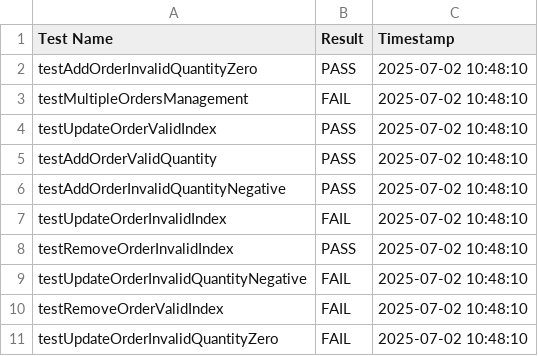
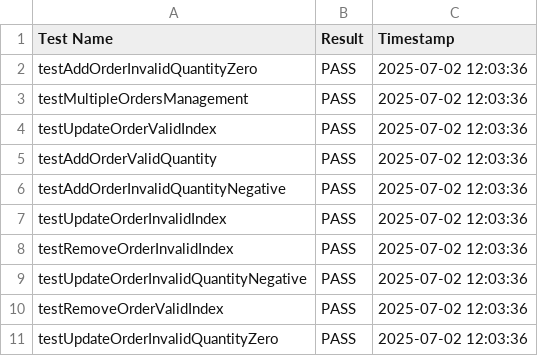
Before and after one commit to ethan-josh/FECP-Java-Session1-PizzaOrdering, a CSV file: test-results.csv, drawn as a sheet.

```diff
--- a/test-results.csv
+++ b/test-results.csv
@@ -1,11 +1,11 @@
 Test Name,Result,Timestamp
-testAddOrderInvalidQuantityZero,PASS,2025-07-02 10:48:10
-testMultipleOrdersManagement,FAIL,2025-07-02 10:48:10
-testUpdateOrderValidIndex,PASS,2025-07-02 10:48:10
-testAddOrderValidQuantity,PASS,2025-07-02 10:48:10
-testAddOrderInvalidQuantityNegative,PASS,2025-07-02 10:48:10
-testUpdateOrderInvalidIndex,FAIL,2025-07-02 10:48:10
-testRemoveOrderInvalidIndex,PASS,2025-07-02 10:48:10
-testUpdateOrderInvalidQuantityNegative,FAIL,2025-07-02 10:48:10
-testRemoveOrderValidIndex,FAIL,2025-07-02 10:48:10
-testUpdateOrderInvalidQuantityZero,FAIL,2025-07-02 10:48:10
+testAddOrderInvalidQuantityZero,PASS,2025-07-02 12:03:36
+testMultipleOrdersManagement,PASS,2025-07-02 12:03:36
+testUpdateOrderValidIndex,PASS,2025-07-02 12:03:36
+testAddOrderValidQuantity,PASS,2025-07-02 12:03:36
+testAddOrderInvalidQuantityNegative,PASS,2025-07-02 12:03:36
+testUpdateOrderInvalidIndex,PASS,2025-07-02 12:03:36
+testRemoveOrderInvalidIndex,PASS,2025-07-02 12:03:36
+testUpdateOrderInvalidQuantityNegative,PASS,2025-07-02 12:03:36
+testRemoveOrderValidIndex,PASS,2025-07-02 12:03:36
+testUpdateOrderInvalidQuantityZero,PASS,2025-07-02 12:03:36
```
Also changed, not shown: 2 other files.
